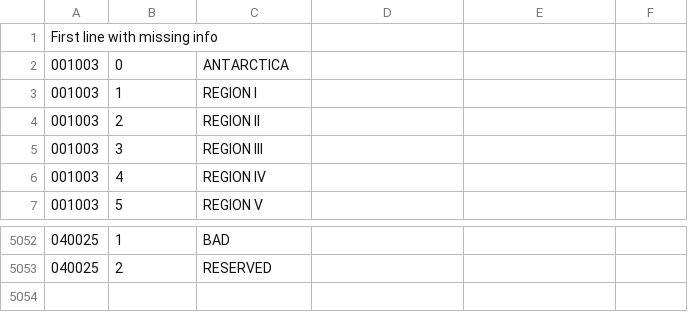
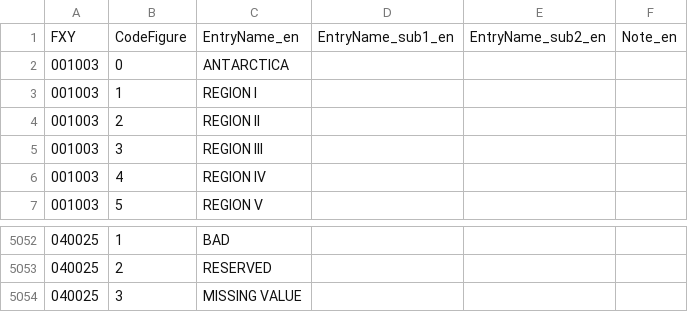
Before and after one commit to gbvalor/bufr2synop, a CSV file: share/BUFR_15_0_0_TableC_en.csv, drawn as a sheet; only a part is shown, gaps mark what is left out.

Commit message:
Fixed build_bufrdeco_table to convert first and last line from ECMWF properly. Also fixed the resulting tables

```diff
--- a/share/BUFR_15_0_0_TableC_en.csv
+++ b/share/BUFR_15_0_0_TableC_en.csv
@@ -1,2 +1,2 @@
-"First line with missing info"
+"FXY","CodeFigure","EntryName_en","EntryName_sub1_en","EntryName_sub2_en","Note_en"
 "001003","0","ANTARCTICA",,,
@@ -5053 +5053,2 @@
 "040025","2","RESERVED",,,
+"040025","3","MISSING VALUE",,,
```
Also changed, not shown: share/BUFR_13_0_0_TableB_en.csv, share/BUFR_13_0_0_TableC_en.csv, 13 other files.
